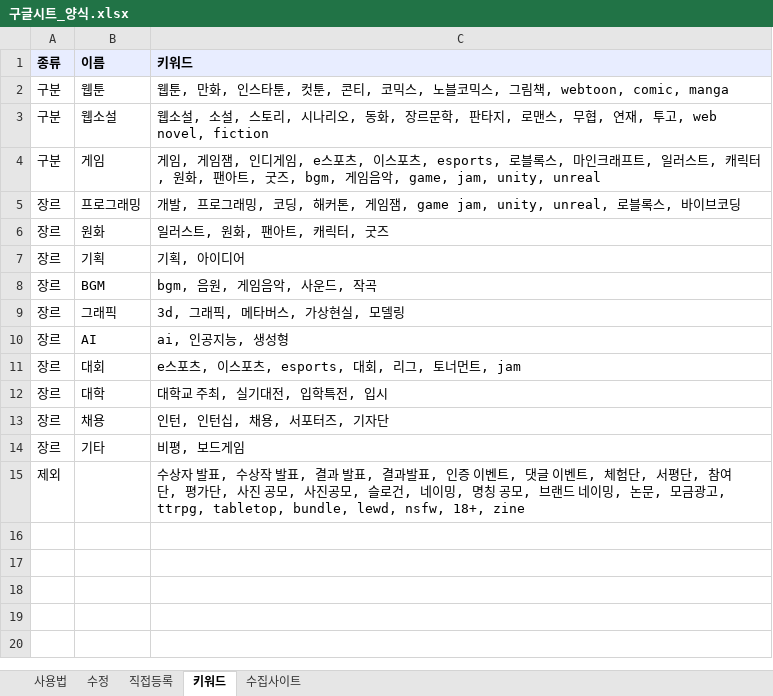
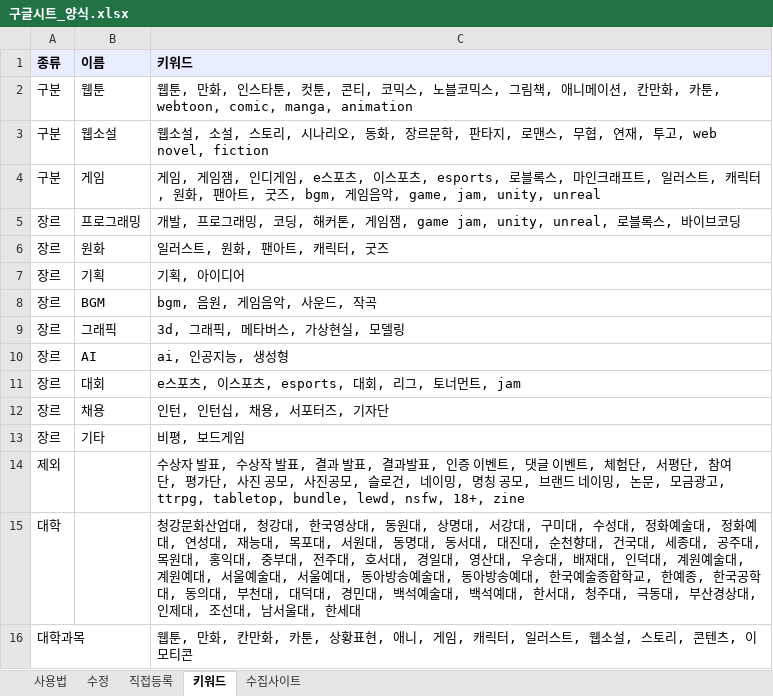
Before and after one commit to rudvlfr-coder/contest, an Excel workbook: docs/구글시트_양식.xlsx, sheet 키워드, drawn as a sheet; values as stored, in another font and other column widths than the file's, no borders; removed rows and columns are numbered as before the commit, all else as after; the diff names each change by its address in the sheet, - before the commit and + after, or states it on an @@ line.

```diff
--- a/docs/구글시트_양식.xlsx (sheet 키워드)
+++ b/docs/구글시트_양식.xlsx (sheet 키워드)
-C2 (키워드): …그림책, webtoon, comic, manga
+C2 (키워드): …그림책, 애니메이션, 칸만화, 카툰, webtoon, comic, manga, animation
-row 12: 장르 | 대학 | 대학교 주최, 실기대전, 입학특전, 입시
+row 15: 대학 |  | 청강문화산업대, 청강대, 한국영상대, 동원대, 상명대, 서강대, 구미대, 수성대, 정화예술대, 정화예대, 연성대, 재능대, 목포대, 서원대, 동명대, 동서대, 대진대, 순천향대, 건국대, 세종대, 공주대, 목원대, 홍익대, 중부대, 전주대, 호서대, 경일대, 영산대, 우송대, 배재대, 인덕대, 계원예술대, 계원예대, 서울예술대, 서울예대, 동아방송예술대, 동아방송예대, 한국예술종합학교, 한예종, 한국공학대, 동의대, 부천대, 대덕대, 경민대, 백석예술대, 백석예대, 한서대, 청주대, 극동대, 부산경상대, 인제대, 조선대, 남서울대, 한세대
+row 16: 대학과목 |  | 웹툰, 만화, 칸만화, 카툰, 상황표현, 애니, 게임, 캐릭터, 일러스트, 웹소설, 스토리, 콘텐츠, 이모티콘
```
Also changed, not shown: sheet 수정, sheet 수집사이트, sheet 사용법, 27 other files.
